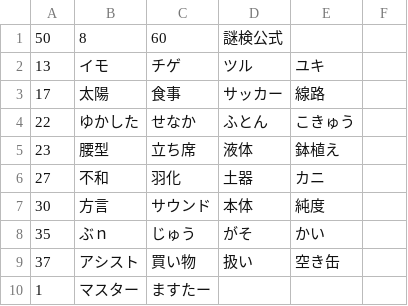
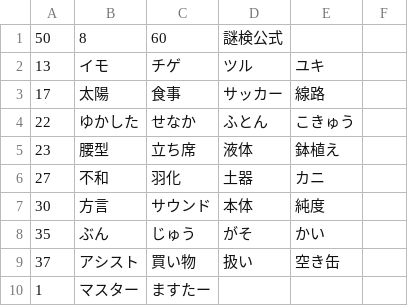
Before and after one commit to maruten0420/Nazoken-Modoki, a CSV file: riddle/riddle1/riddle1.csv, drawn as a sheet; only a part is shown.

Commit message:
Update riddle1.csv

```diff
--- a/riddle/riddle1/riddle1.csv
+++ b/riddle/riddle1/riddle1.csv
@@ -7,3 +7,3 @@
 30,方言,サウンド,本体,純度,
-35,ぶｎ,じゅう,がそ,かい,
+35,ぶん,じゅう,がそ,かい,
 37,アシスト,買い物,扱い,空き缶,
```
